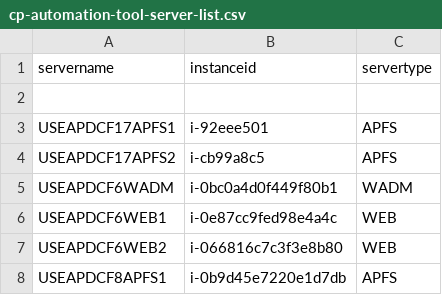
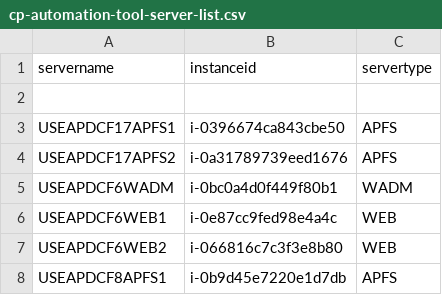
Before and after one commit to nathanielcaguioa/cp-automation-tool, a CSV file: cp-automation-tool-server-list.csv, drawn as a sheet; only a part is shown.

Commit message:
Update cp-automation-tool-server-list.csv

```diff
--- a/cp-automation-tool-server-list.csv
+++ b/cp-automation-tool-server-list.csv
@@ -2,4 +2,4 @@ servername,instanceid,servertype
 
-USEAPDCF17APFS1,i-92eee501,APFS
-USEAPDCF17APFS2,i-cb99a8c5,APFS
+USEAPDCF17APFS1,i-0396674ca843cbe50,APFS
+USEAPDCF17APFS2,i-0a31789739eed1676,APFS
 USEAPDCF6WADM,i-0bc0a4d0f449f80b1,WADM
```
